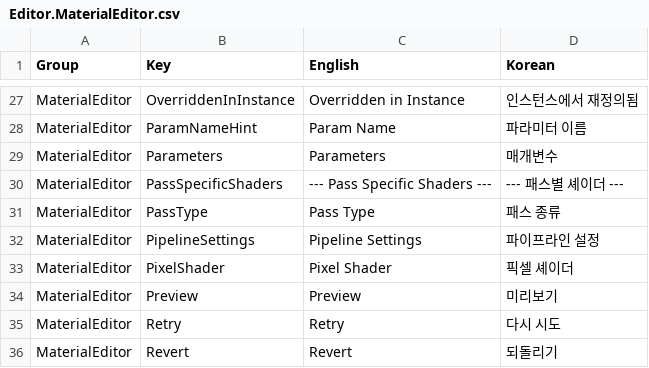
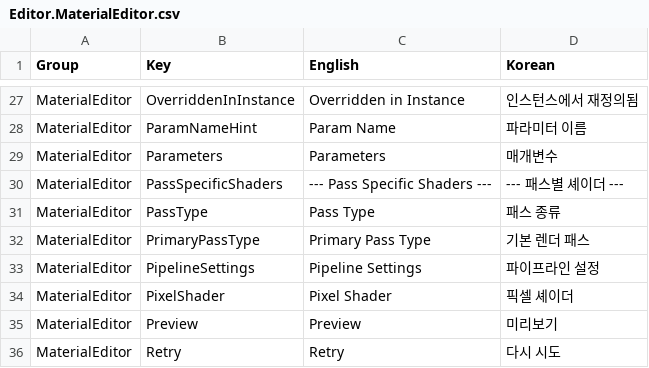
Before and after one commit to Bamtoliya/BamEngine, a CSV file: Editor/Resources/Data/Localization/Editor.MaterialEditor.csv, drawn as a sheet; only a part is shown, gaps mark what is left out; the shorter side is filled out with more unchanged rows; the diff names each change by its address in the sheet, - before the commit and + after, or states it on an @@ line.

Commit message:
feat(material): PrimaryPassType 도입·동적 cbuffer 레이아웃(Phase 2)·통합 Undo/Redo 구현

```diff
--- a/Editor/Resources/Data/Localization/Editor.MaterialEditor.csv
+++ b/Editor/Resources/Data/Localization/Editor.MaterialEditor.csv
+row 32: MaterialEditor | PrimaryPassType | Primary Pass Type | 기본 렌더 패스
```
Also changed, not shown: Engine/Resources/Data/Localization/Engine.csv, 18 other files.
